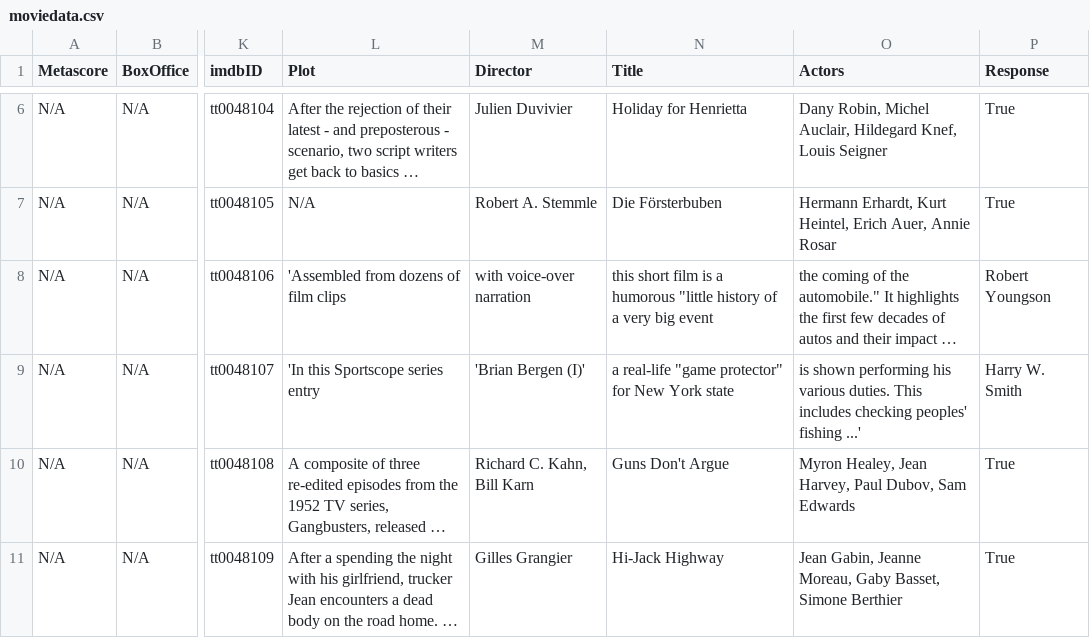
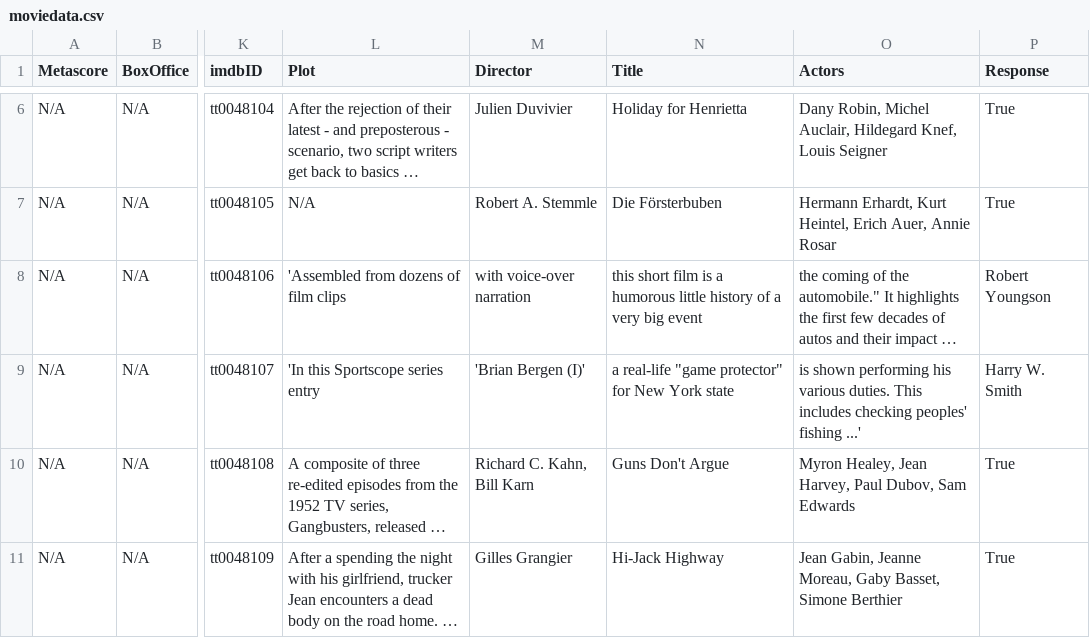
Before and after one commit to stackroute/ibm-wave7-web-knowledge-generator, a CSV file: moviedata.csv, drawn as a sheet; only a part is shown, gaps mark what is left out; long unchanged cells end in …; the diff covers the shown part only; the diff names each change by its address in the sheet, - before the commit and + after, or states it on an @@ line.

```diff
--- a/moviedata.csv
+++ b/moviedata.csv
-N8 (Title): …a humorous "little history of…
+N8 (Title): …a humorous little history of…
```
Also changed, not shown: 39 edited cells elsewhere in this file, 59 other files.
